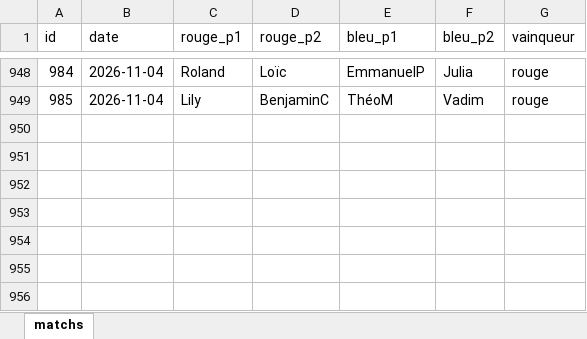
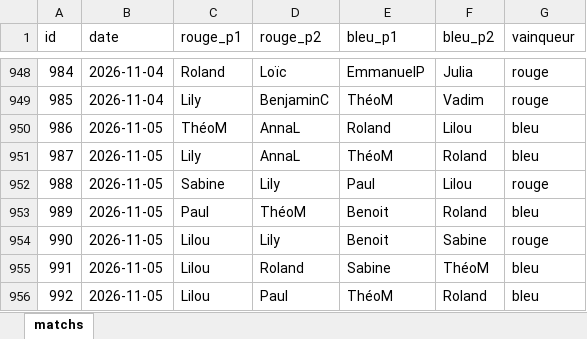
Before and after one commit to CBGP-activities/Foosball, an Excel workbook: data/matchs.xlsx, sheet matchs, drawn as a sheet; only a part is shown, gaps mark what is left out; values as stored, in another font and other column widths than the file's, no borders; the diff names each change by its address in the sheet, - before the commit and + after, or states it on an @@ line.

```diff
--- a/data/matchs.xlsx (sheet matchs)
+++ b/data/matchs.xlsx (sheet matchs)
+row 950: 986 | 2026-11-05 | ThéoM | AnnaL | Roland | Lilou | bleu
+row 951: 987 | 2026-11-05 | Lily | AnnaL | ThéoM | Roland | bleu
+row 952: 988 | 2026-11-05 | Sabine | Lily | Paul | Lilou | rouge
+row 953: 989 | 2026-11-05 | Paul | ThéoM | Benoit | Roland | bleu
+row 954: 990 | 2026-11-05 | Lilou | Lily | Benoit | Sabine | rouge
+row 955: 991 | 2026-11-05 | Lilou | Roland | Sabine | ThéoM | bleu
+row 956: 992 | 2026-11-05 | Lilou | Paul | ThéoM | Roland | bleu
```
Also changed, not shown: 14 other files.
